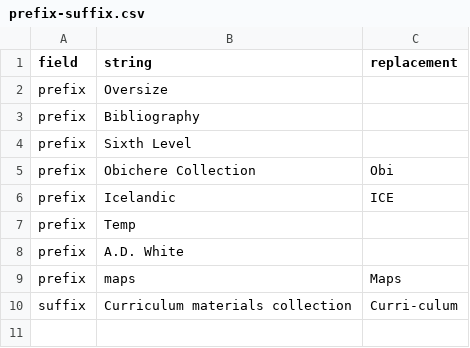
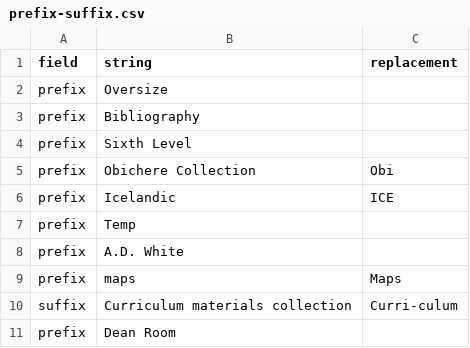
Before and after one commit to cul-it/setae-api, a CSV file: app/prefix-suffix.csv, drawn as a sheet.

Commit message:
Update prefix-suffix.csv
add Dean Room prefix

```diff
--- a/app/prefix-suffix.csv
+++ b/app/prefix-suffix.csv
@@ -10 +10,2 @@ prefix,maps,Maps
 suffix,Curriculum materials collection,Curri-culum
+prefix,Dean Room,""
```
